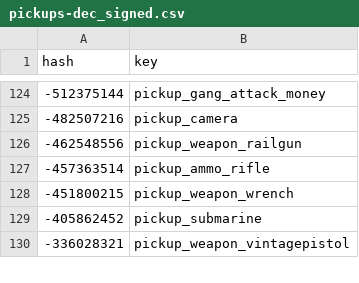
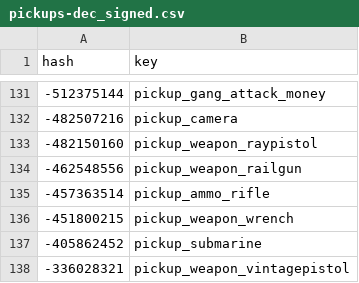
Before and after one commit to calamity-inc/gta-v-joaat-hash-db, a CSV file: out/pickups-dec_signed.csv, drawn as a sheet; only a part is shown, gaps mark what is left out; the diff covers the shown part only; the diff names each change by its address in the sheet, - before the commit and + after, or states it on an @@ line.

Commit message:
Some missing weapon pickups

```diff
--- a/out/pickups-dec_signed.csv
+++ b/out/pickups-dec_signed.csv
+row 133: -482150160 | pickup_weapon_raypistol
```
Also changed, not shown: 7 added rows elsewhere in this file, out/pickups-dec_unsigned.csv, out/pickups-hex.csv, 1 other file.
